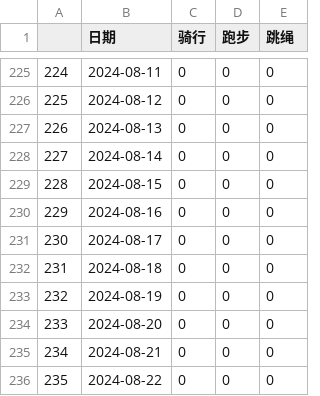
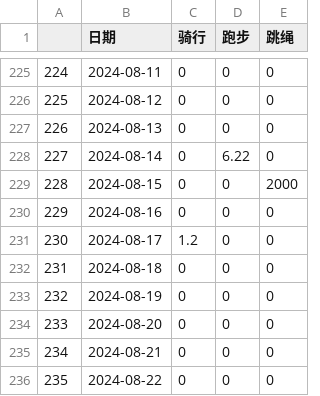
Before and after one commit to Shitao5/shitao-blog, a CSV file: content/summary/2024/sport.csv, drawn as a sheet; only a part is shown, gaps mark what is left out.

```diff
--- a/content/summary/2024/sport.csv
+++ b/content/summary/2024/sport.csv
@@ -227,6 +227,6 @@
 "226",2024-08-13,0,0,0
-"227",2024-08-14,0,0,0
-"228",2024-08-15,0,0,0
+"227",2024-08-14,0,6.22,0
+"228",2024-08-15,0,0,2000
 "229",2024-08-16,0,0,0
-"230",2024-08-17,0,0,0
+"230",2024-08-17,1.2,0,0
 "231",2024-08-18,0,0,0
```
Also changed, not shown: 2 other files.
